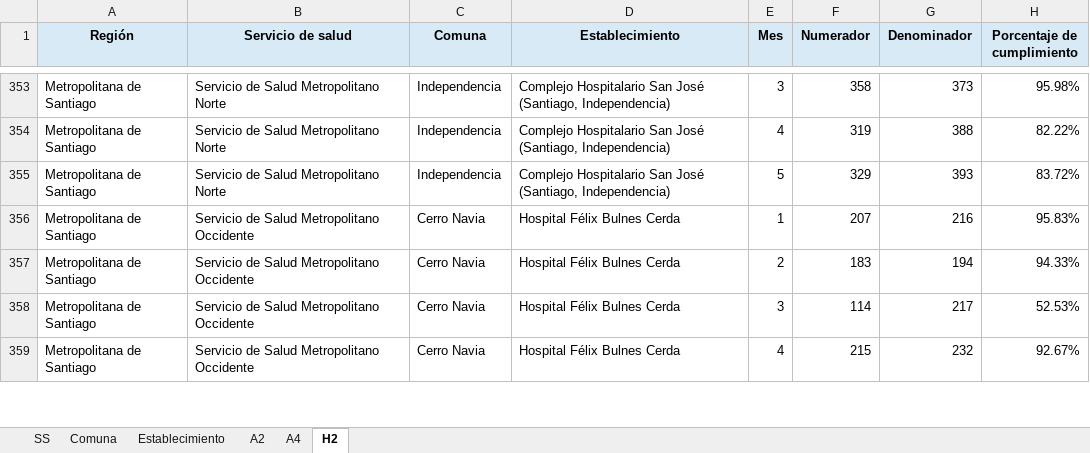
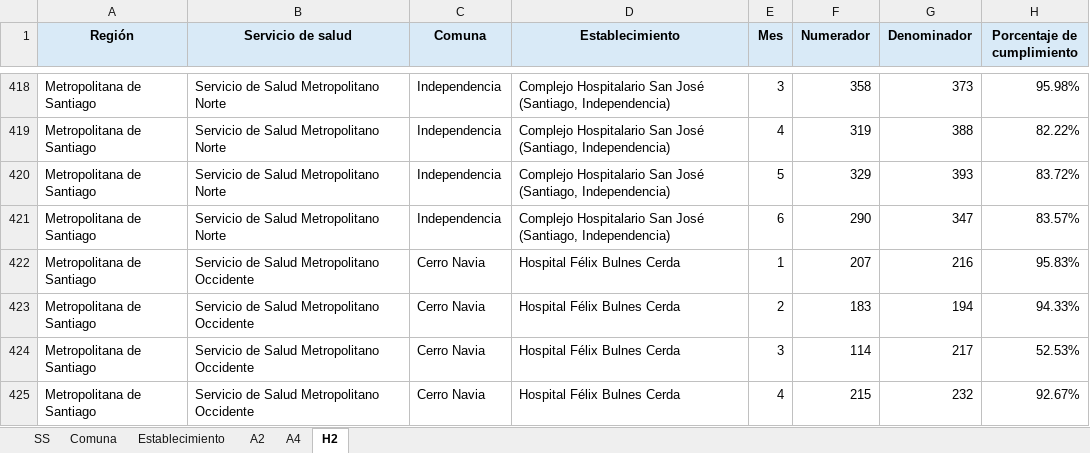
Before and after one commit to santiagofh/REM-CCHc, an Excel workbook: output/reporte_indicadores_chcc_2026.xlsx, sheet H2, drawn as a sheet; only a part is shown, gaps mark what is left out; values as stored, in another font and other column widths than the file's, no borders; the diff covers the shown part only; the diff names each change by its address in the sheet, - before the commit and + after, or states it on an @@ line.

```diff
--- a/output/reporte_indicadores_chcc_2026.xlsx (sheet H2)
+++ b/output/reporte_indicadores_chcc_2026.xlsx (sheet H2)
+row 421: Metropolitana de Santiago | Servicio de Salud Metropolitano Norte | Independencia | Complejo Hospitalario San José (Santiago, Independencia) | 6 | 290 | 347 | 83.57%
```
Also changed, not shown: 97 added rows and 10 edited cells elsewhere in this sheet, sheet A2, sheet A4, sheet Establecimiento, sheet Comuna, sheet SS, output/reporte_a2_RM_2026.xlsx, output/reporte_a4_RM_2025.xlsx, 9 other files.
